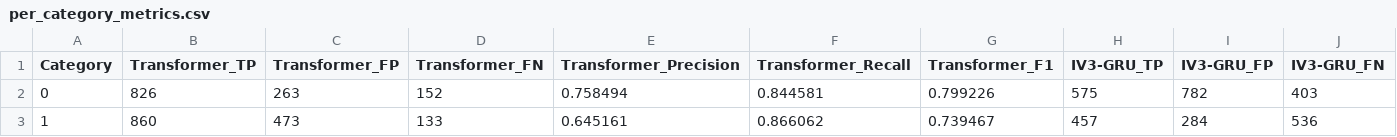
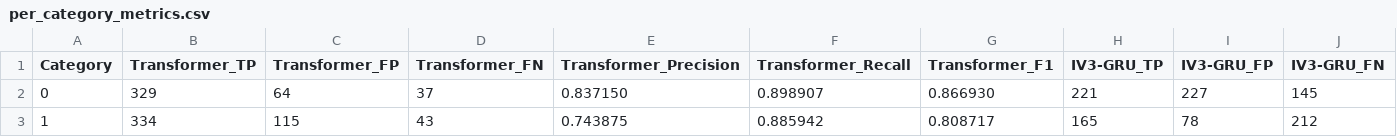
Before and after one commit to jeipab/fslr-transformer-vs-iv3gru, a CSV file: metrics/extract/overall/per_category_metrics.csv, drawn as a sheet; only a part is shown; the diff covers the shown part only; the diff names each change by its address in the sheet, - before the commit and + after, or states it on an @@ line.

```diff
--- a/metrics/extract/overall/per_category_metrics.csv
+++ b/metrics/extract/overall/per_category_metrics.csv
-B2 (Transformer_TP): 826
+B2 (Transformer_TP): 329
-C2 (Transformer_FP): 263
+C2 (Transformer_FP): 64
-D2 (Transformer_FN): 152
+D2 (Transformer_FN): 37
-E2 (Transformer_Precision): 0.758494
+E2 (Transformer_Precision): 0.837150
-F2 (Transformer_Recall): 0.844581
+F2 (Transformer_Recall): 0.898907
-G2 (Transformer_F1): 0.799226
+G2 (Transformer_F1): 0.866930
-H2 (IV3-GRU_TP): 575
+H2 (IV3-GRU_TP): 221
-I2 (IV3-GRU_FP): 782
+I2 (IV3-GRU_FP): 227
-J2 (IV3-GRU_FN): 403
+J2 (IV3-GRU_FN): 145
-B3 (Transformer_TP): 860
+B3 (Transformer_TP): 334
-C3 (Transformer_FP): 473
+C3 (Transformer_FP): 115
-D3 (Transformer_FN): 133
+D3 (Transformer_FN): 43
-E3 (Transformer_Precision): 0.645161
+E3 (Transformer_Precision): 0.743875
-F3 (Transformer_Recall): 0.866062
+F3 (Transformer_Recall): 0.885942
-G3 (Transformer_F1): 0.739467
+G3 (Transformer_F1): 0.808717
-H3 (IV3-GRU_TP): 457
+H3 (IV3-GRU_TP): 165
-I3 (IV3-GRU_FP): 284
+I3 (IV3-GRU_FP): 78
-J3 (IV3-GRU_FN): 536
+J3 (IV3-GRU_FN): 212
```
Also changed, not shown: 102 edited cells elsewhere in this file, metrics/extract/overall/per_gloss_metrics.csv, metrics/extract/recognition/recognition_metrics_iv3gru.csv, 15 other files.
